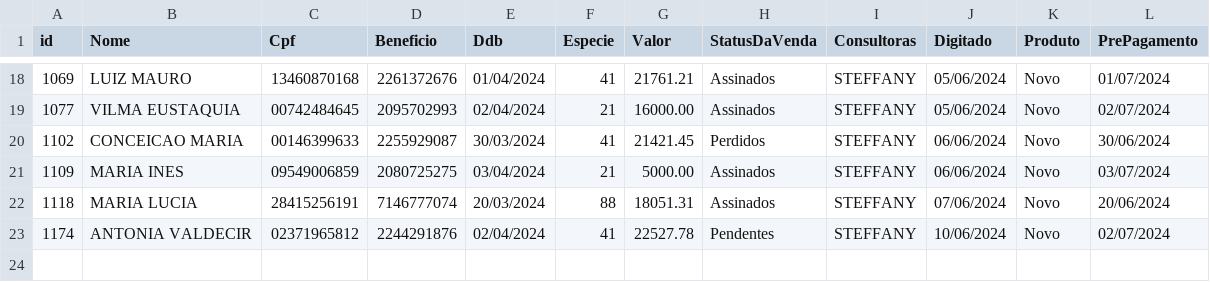
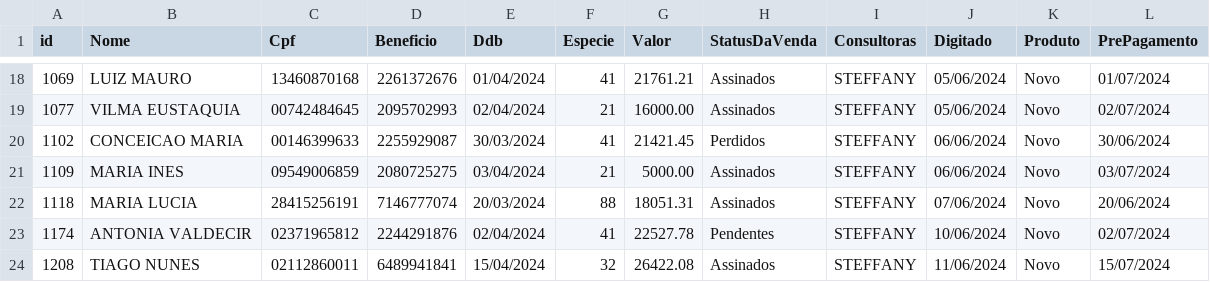
Before and after one commit to sousas2ds/clientes, a CSV file: clientes-steffany.csv, drawn as a sheet; only a part is shown, gaps mark what is left out; the diff names each change by its address in the sheet, - before the commit and + after, or states it on an @@ line.

Commit message:
Atualizando clientes-steffany.csv

```diff
--- a/clientes-steffany.csv
+++ b/clientes-steffany.csv
+row 24: 1208 | TIAGO NUNES | 02112860011 | 6489941841 | 15/04/2024 | 32 | 26422.08 | Assinados | STEFFANY | 11/06/2024 | Novo | 15/07/2024
```
